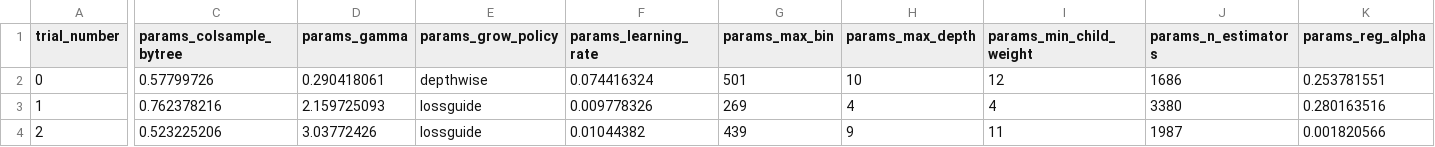
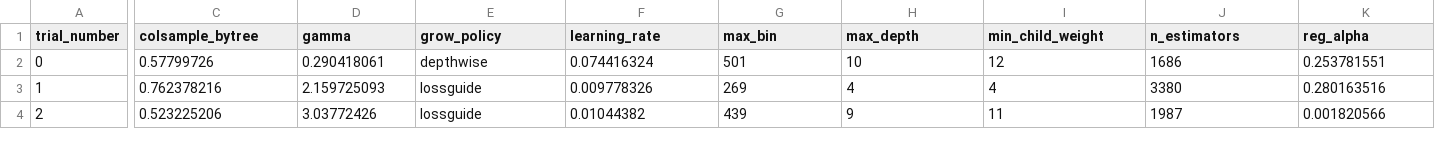
Before and after one commit to cakirogl/CHX, a CSV file: bayes_trace_all_trials_cumulative.csv, drawn as a sheet; only a part is shown, gaps mark what is left out; the diff covers the shown part only; the diff names each change by its address in the sheet, - before the commit and + after, or states it on an @@ line.

Commit message:
Add files via upload

```diff
--- a/bayes_trace_all_trials_cumulative.csv
+++ b/bayes_trace_all_trials_cumulative.csv
-C1: params_colsample_bytree
+C1: colsample_bytree
-D1: params_gamma
+D1: gamma
-E1: params_grow_policy
+E1: grow_policy
-F1: params_learning_rate
+F1: learning_rate
-G1: params_max_bin
+G1: max_bin
-H1: params_max_depth
+H1: max_depth
-I1: params_min_child_weight
+I1: min_child_weight
-J1: params_n_estimators
+J1: n_estimators
-K1: params_reg_alpha
+K1: reg_alpha
```
Also changed, not shown: 2 edited cells elsewhere in this file.
